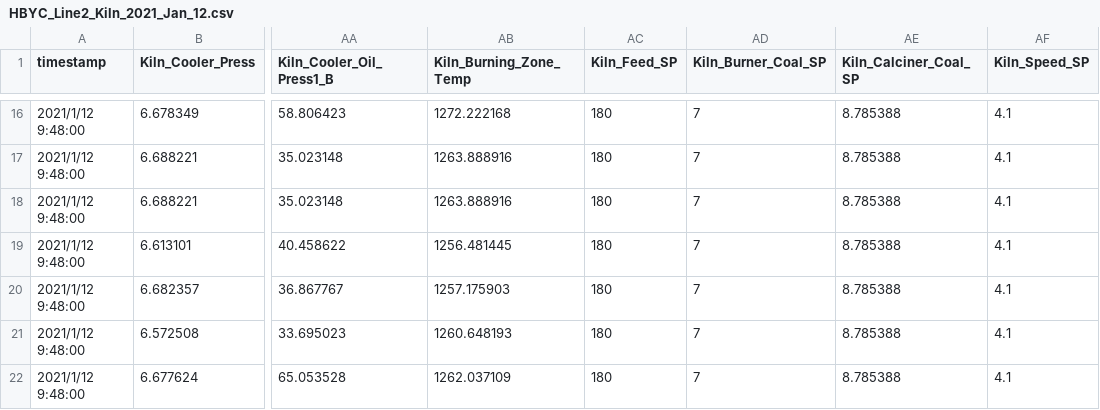
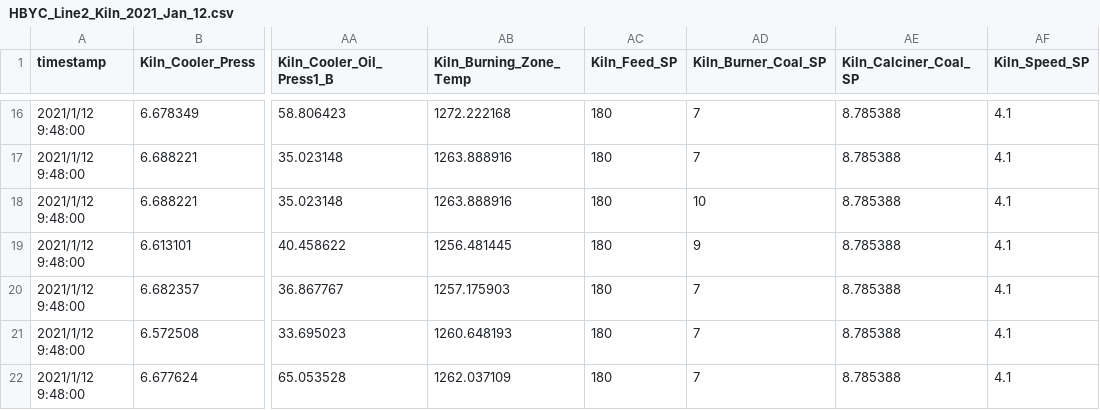
Before and after one commit to greatabel/HXAPC, a CSV file: HXDataSample/HBYC_Line2_Kiln_2021_Jan_12.csv, drawn as a sheet; only a part is shown, gaps mark what is left out; the diff names each change by its address in the sheet, - before the commit and + after, or states it on an @@ line.

```diff
--- a/HXDataSample/HBYC_Line2_Kiln_2021_Jan_12.csv
+++ b/HXDataSample/HBYC_Line2_Kiln_2021_Jan_12.csv
-AD18 (Kiln_Burner_Coal_SP): 7
+AD18 (Kiln_Burner_Coal_SP): 10
-AD19 (Kiln_Burner_Coal_SP): 7
+AD19 (Kiln_Burner_Coal_SP): 9
```
Also changed, not shown: 1 other file.
